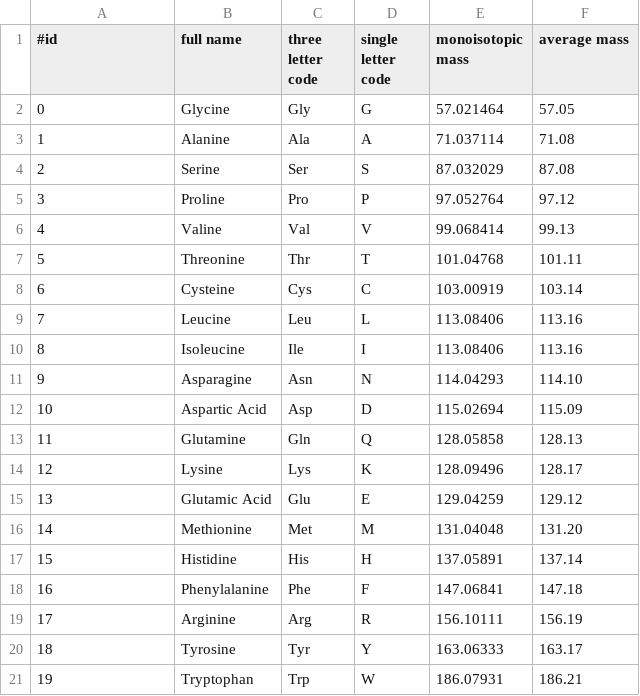
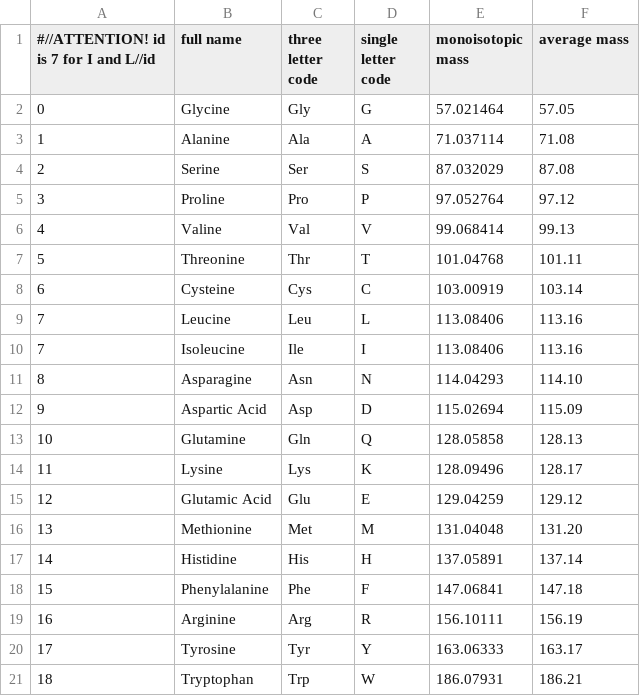
Before and after one commit to specht/gpf, a CSV file: src/res/AminoAcids.csv, drawn as a sheet.

```diff
--- a/src/res/AminoAcids.csv
+++ b/src/res/AminoAcids.csv
@@ -1,2 +1,2 @@
-#id;full name;three letter code;single letter code;monoisotopic mass;average mass
+#//ATTENTION! id is 7 for I and L//id;full name;three letter code;single letter code;monoisotopic mass;average mass
 0;Glycine;Gly;G;57.021464;57.05
@@ -9,13 +9,13 @@
 7;Leucine;Leu;L;113.08406;113.16
-8;Isoleucine;Ile;I;113.08406;113.16
-9;Asparagine;Asn;N;114.04293;114.10
-10;Aspartic Acid;Asp;D;115.02694;115.09
-11;Glutamine;Gln;Q;128.05858;128.13
-12;Lysine;Lys;K;128.09496;128.17
-13;Glutamic Acid;Glu;E;129.04259;129.12
-14;Methionine;Met;M;131.04048;131.20
-15;Histidine;His;H;137.05891;137.14
-16;Phenylalanine;Phe;F;147.06841;147.18
-17;Arginine;Arg;R;156.10111;156.19
-18;Tyrosine;Tyr;Y;163.06333;163.17
-19;Tryptophan;Trp;W;186.07931;186.21
+7;Isoleucine;Ile;I;113.08406;113.16
+8;Asparagine;Asn;N;114.04293;114.10
+9;Aspartic Acid;Asp;D;115.02694;115.09
+10;Glutamine;Gln;Q;128.05858;128.13
+11;Lysine;Lys;K;128.09496;128.17
+12;Glutamic Acid;Glu;E;129.04259;129.12
+13;Methionine;Met;M;131.04048;131.20
+14;Histidine;His;H;137.05891;137.14
+15;Phenylalanine;Phe;F;147.06841;147.18
+16;Arginine;Arg;R;156.10111;156.19
+17;Tyrosine;Tyr;Y;163.06333;163.17
+18;Tryptophan;Trp;W;186.07931;186.21
```
Also changed, not shown: 10 other files.
